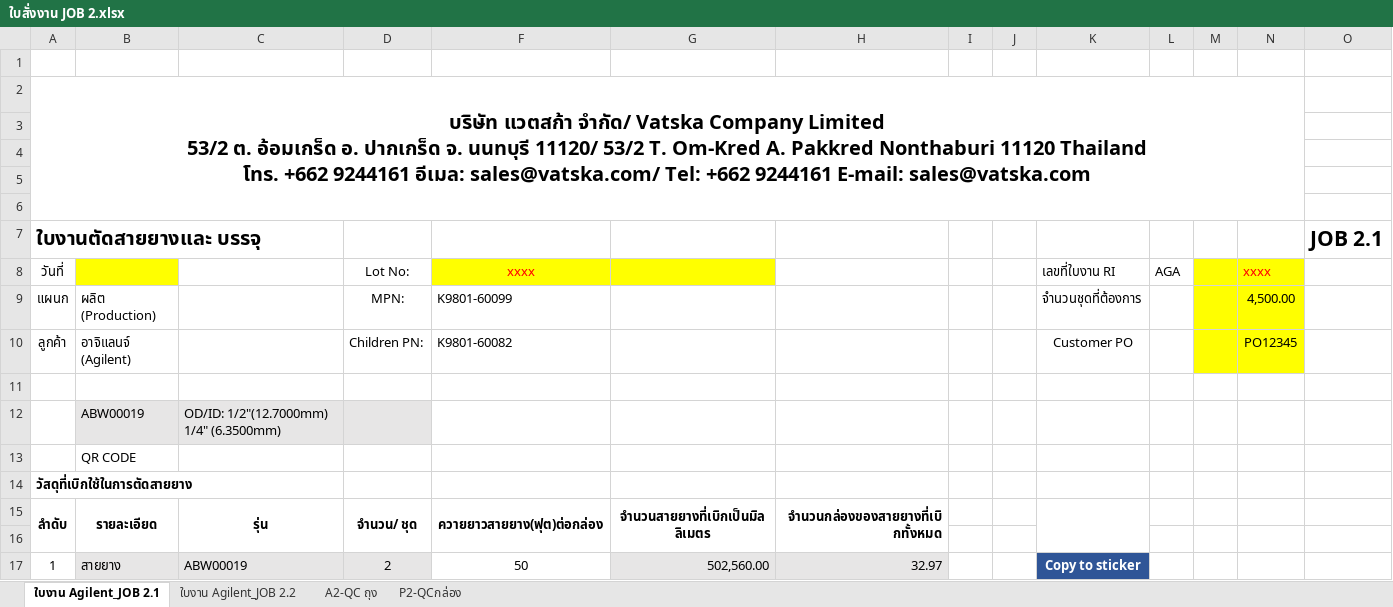
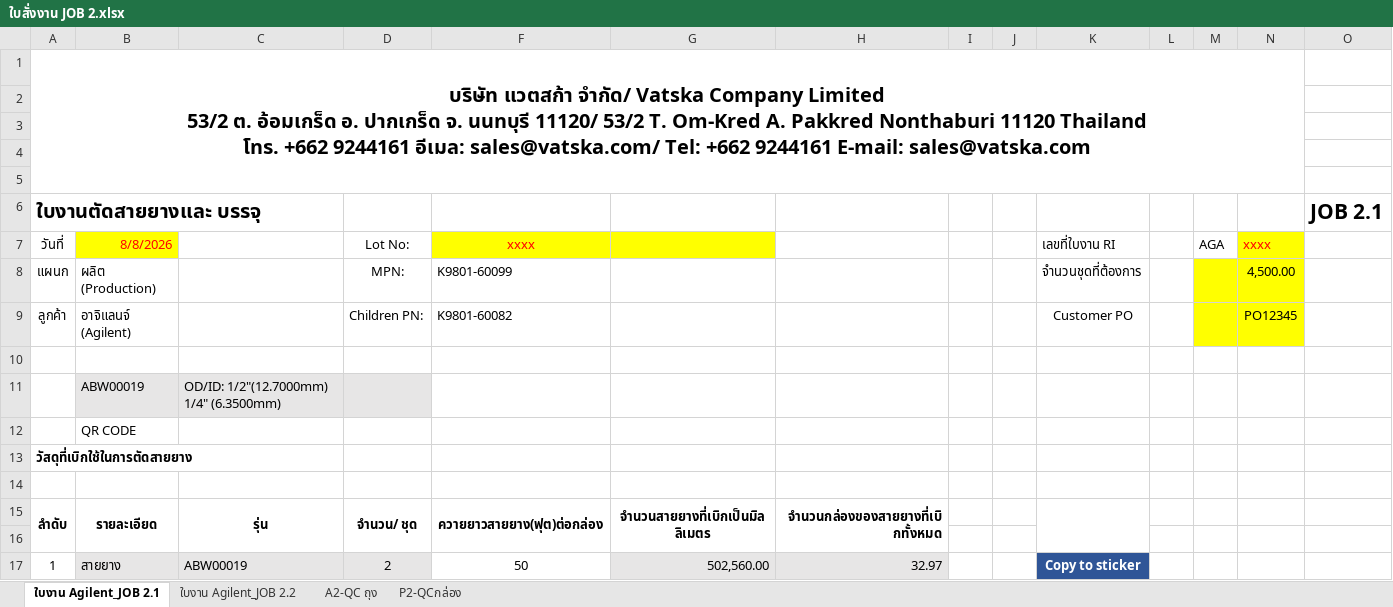
Before and after one commit to paisirimanuwat2003-byte/Vatska_Label_Sticker, an Excel workbook: examples/Agilent/ใบสั่งงาน JOB 2.xlsx, sheet ใบงาน Agilent_JOB 2.1, drawn as a sheet; only a part is shown; values as stored, in another font and other column widths than the file's, no borders; charts and pictures not drawn; removed rows and columns are numbered as before the commit, all else as after; the diff names each change by its address in the sheet, - before the commit and + after, or states it on an @@ line.

```diff
--- a/examples/Agilent/ใบสั่งงาน JOB 2.xlsx (sheet ใบงาน Agilent_JOB 2.1)
+++ b/examples/Agilent/ใบสั่งงาน JOB 2.xlsx (sheet ใบงาน Agilent_JOB 2.1)
-row 1: (empty)
-B7: (empty)
+B7: 8/8/2026
-L7: AGA
+L7: (empty)
-M7: (empty)
+M7: AGA
-M7 fill: #FFFF00
+M7 fill: none
+row 14: (empty)
```
Also changed, not shown: sheet ใบงาน Agilent_JOB 2.2, formulas that keep their value, charts or pictures, examples/Agilent/ใบสั่งงาน JOB 10.xlsx, examples/Agilent/ใบสั่งงาน JOB 12.xlsx, 25 other files.
